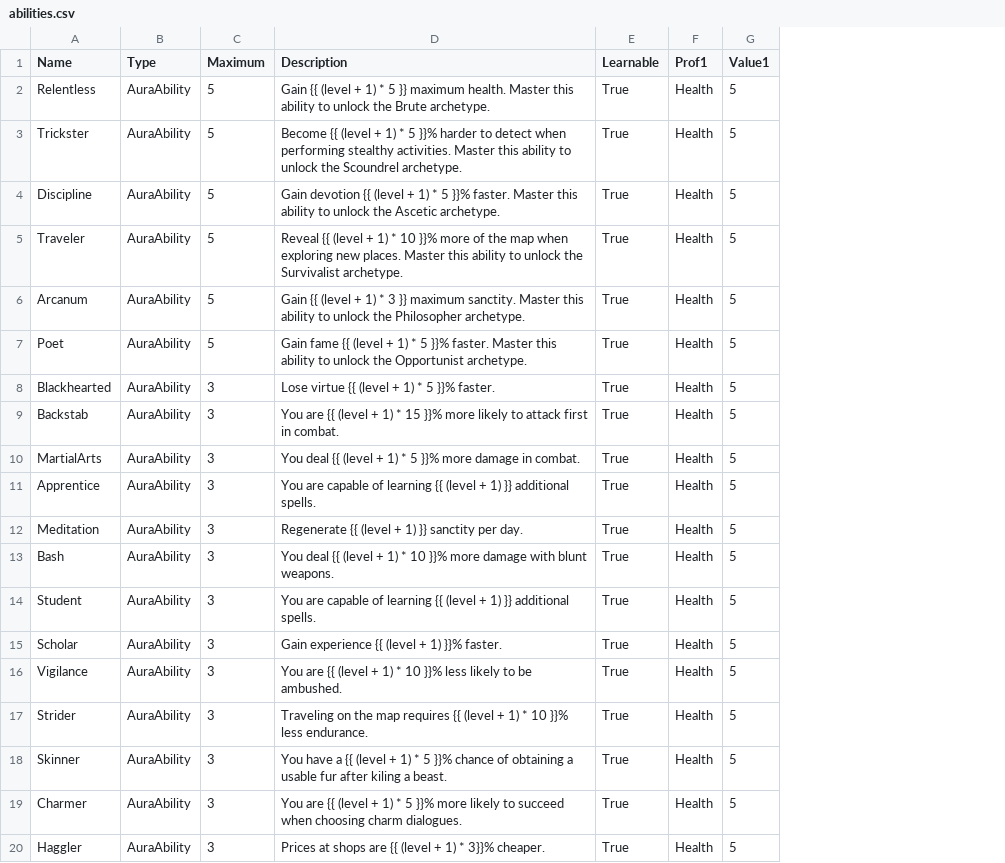
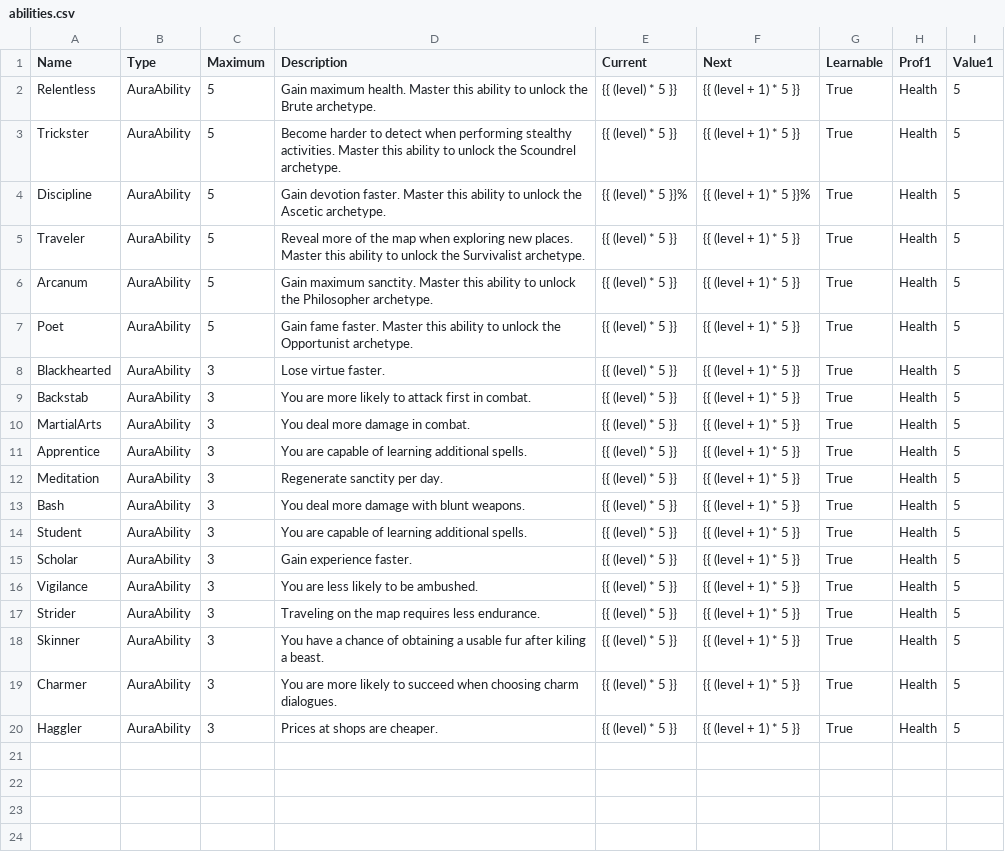
Before and after one commit to elthran/RPG-Game, a CSV file: abstraction_lv1/abilities.csv, drawn as a sheet; the diff names each change by its address in the sheet, - before the commit and + after, or states it on an @@ line.

Commit message:
Ability tooltips work better. Now show current and next values.

```diff
--- a/abstraction_lv1/abilities.csv
+++ b/abstraction_lv1/abilities.csv
+column E (Current), rows 2-20: {{ (level) * 5 }} | {{ (level) * 5 }} | {{ (level) * 5 }}% | {{ (level) * 5 }} | {{ (level) * 5 }} | {{ (level) * 5 }} | {{ (level) * 5 }} | {{ (level) * 5 }} | {{ (level) * 5 }} | {{ (level) * 5 }} | {{ (level) * 5 }} | {{ (level) * 5 }} | {{ (level) * 5 }} | {{ (level) * 5 }} | {{ (level) * 5 }} | {{ (level) * 5 }} | {{ (level) * 5 }} | {{ (level) * 5 }} | {{ (level) * 5 }}
+column F (Next), rows 2-20: {{ (level + 1) * 5 }} | {{ (level + 1) * 5 }} | {{ (level + 1) * 5 }}% | {{ (level + 1) * 5 }} | {{ (level + 1) * 5 }} | {{ (level + 1) * 5 }} | {{ (level + 1) * 5 }} | {{ (level + 1) * 5 }} | {{ (level + 1) * 5 }} | {{ (level + 1) * 5 }} | {{ (level + 1) * 5 }} | {{ (level + 1) * 5 }} | {{ (level + 1) * 5 }} | {{ (level + 1) * 5 }} | {{ (level + 1) * 5 }} | {{ (level + 1) * 5 }} | {{ (level + 1) * 5 }} | {{ (level + 1) * 5 }} | {{ (level + 1) * 5 }}
-D2 (Description): Gain {{ (level + 1) * 5 }} maximum health.…
+D2 (Description): Gain maximum health.…
-D3 (Description): Become {{ (level + 1) * 5 }}% harder to…
+D3 (Description): Become harder to…
-D4 (Description): Gain devotion {{ (level + 1) * 5 }}% faster. Master…
+D4 (Description): Gain devotion faster. Master…
-D5 (Description): Reveal {{ (level + 1) * 10 }}% more of…
+D5 (Description): Reveal more of…
-D6 (Description): Gain {{ (level + 1) * 3 }} maximum sanctity.…
+D6 (Description): Gain maximum sanctity.…
-D7 (Description): Gain fame {{ (level + 1) * 5 }}% faster. Master…
+D7 (Description): Gain fame faster. Master…
-D8 (Description): Lose virtue {{ (level + 1) * 5 }}% faster.
+D8 (Description): Lose virtue faster.
-D9 (Description): You are {{ (level + 1) * 15 }}% more likely…
+D9 (Description): You are more likely…
-D10 (Description): You deal {{ (level + 1) * 5 }}% more damage in combat.
+D10 (Description): You deal more damage in combat.
-D11 (Description): …of learning {{ (level + 1) }} additional spells.
+D11 (Description): …of learning additional spells.
-D12 (Description): Regenerate {{ (level + 1) }} sanctity per day.
+D12 (Description): Regenerate sanctity per day.
-D13 (Description): You deal {{ (level + 1) * 10 }}% more damage…
+D13 (Description): You deal more damage…
-D14 (Description): …of learning {{ (level + 1) }} additional spells.
+D14 (Description): …of learning additional spells.
-D15 (Description): Gain experience {{ (level + 1) }}% faster.
+D15 (Description): Gain experience faster.
-D16 (Description): You are {{ (level + 1) * 10 }}% less likely…
+D16 (Description): You are less likely…
-D17 (Description): …map requires {{ (level + 1) * 10 }}% less endurance.
+D17 (Description): …map requires less endurance.
-D18 (Description): …have a {{ (level + 1) * 5 }}% chance of…
+D18 (Description): …have a chance of…
-D19 (Description): You are {{ (level + 1) * 5 }}% more likely…
+D19 (Description): You are more likely…
-D20 (Description): Prices at shops are {{ (level + 1) * 3}}% cheaper.
+D20 (Description): Prices at shops are cheaper.
```
Also changed, not shown: 3 other files.
